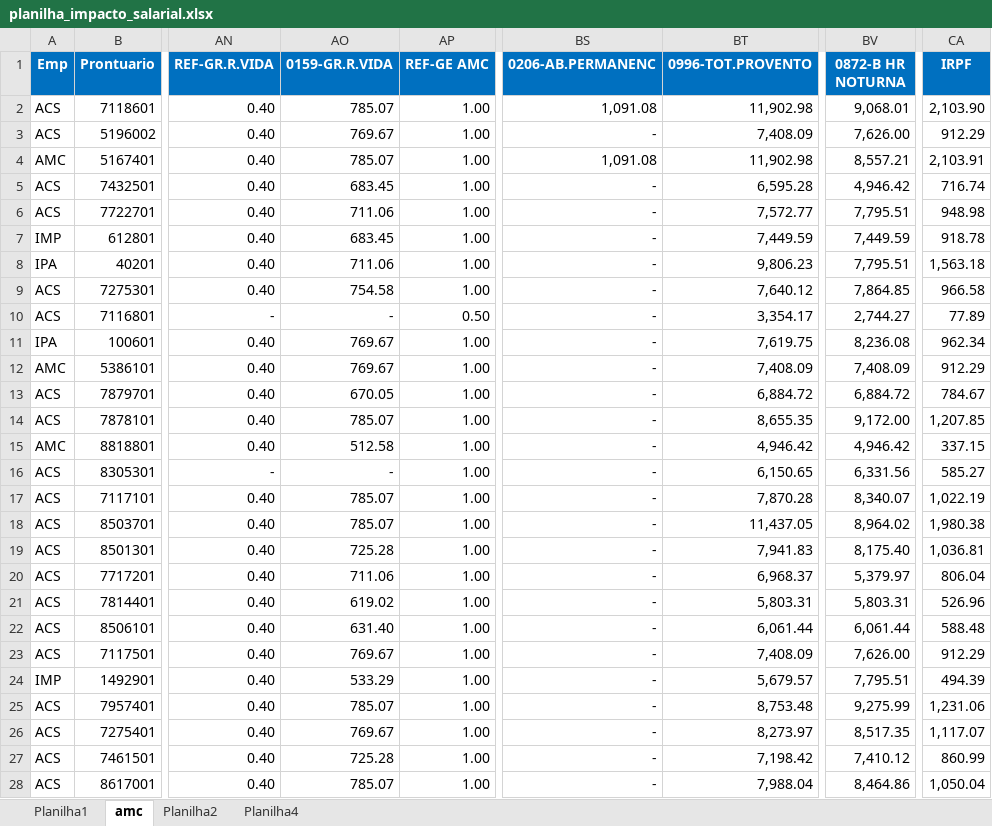
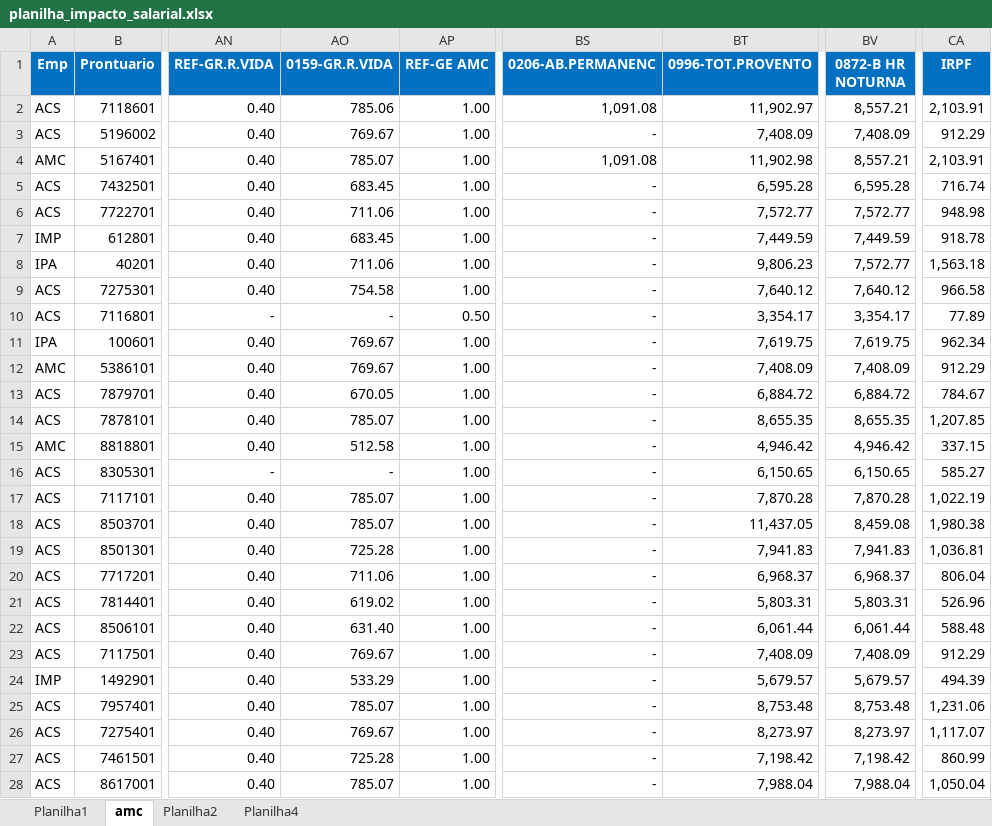
Before and after one commit to michaelferreir12345678/Dashboard_comparativos_salario2, an Excel workbook: planilha_impacto_salarial.xlsx, sheet amc, drawn as a sheet; only a part is shown, gaps mark what is left out; values as stored, in another font and other column widths than the file's, no borders; the diff covers the shown part only; the diff names each change by its address in the sheet, - before the commit and + after, or states it on an @@ line.

Commit message:
ajuste na taxa de gratificação de vida

```diff
--- a/planilha_impacto_salarial.xlsx (sheet amc)
+++ b/planilha_impacto_salarial.xlsx (sheet amc)
-AO2 (0159-GR.R.VIDA): 785.07
+AO2 (0159-GR.R.VIDA): 785.06
-BT2 (0996-TOT.PROVENTO): 11,902.98
+BT2 (0996-TOT.PROVENTO): 11,902.97
-BV2 (0872-B HR NOTURNA): 9,068.01
+BV2 (0872-B HR NOTURNA): 8,557.21
-CA2 (IRPF): 2,103.90
+CA2 (IRPF): 2,103.91
-BV3 (0872-B HR NOTURNA): 7,626.00
+BV3 (0872-B HR NOTURNA): 7,408.09
-BV5 (0872-B HR NOTURNA): 4,946.42
+BV5 (0872-B HR NOTURNA): 6,595.28
-BV6 (0872-B HR NOTURNA): 7,795.51
+BV6 (0872-B HR NOTURNA): 7,572.77
-BV8 (0872-B HR NOTURNA): 7,795.51
+BV8 (0872-B HR NOTURNA): 7,572.77
-BV9 (0872-B HR NOTURNA): 7,864.85
+BV9 (0872-B HR NOTURNA): 7,640.12
-BV10 (0872-B HR NOTURNA): 2,744.27
+BV10 (0872-B HR NOTURNA): 3,354.17
-BV11 (0872-B HR NOTURNA): 8,236.08
+BV11 (0872-B HR NOTURNA): 7,619.75
-BV14 (0872-B HR NOTURNA): 9,172.00
+BV14 (0872-B HR NOTURNA): 8,655.35
-BV16 (0872-B HR NOTURNA): 6,331.56
+BV16 (0872-B HR NOTURNA): 6,150.65
-BV17 (0872-B HR NOTURNA): 8,340.07
+BV17 (0872-B HR NOTURNA): 7,870.28
-BV18 (0872-B HR NOTURNA): 8,964.02
+BV18 (0872-B HR NOTURNA): 8,459.08
-BV19 (0872-B HR NOTURNA): 8,175.40
+BV19 (0872-B HR NOTURNA): 7,941.83
-BV20 (0872-B HR NOTURNA): 5,379.97
+BV20 (0872-B HR NOTURNA): 6,968.37
-BV23 (0872-B HR NOTURNA): 7,626.00
+BV23 (0872-B HR NOTURNA): 7,408.09
-BV24 (0872-B HR NOTURNA): 7,795.51
+BV24 (0872-B HR NOTURNA): 5,679.57
-BV25 (0872-B HR NOTURNA): 9,275.99
+BV25 (0872-B HR NOTURNA): 8,753.48
-BV26 (0872-B HR NOTURNA): 8,517.35
+BV26 (0872-B HR NOTURNA): 8,273.97
-BV27 (0872-B HR NOTURNA): 7,410.12
+BV27 (0872-B HR NOTURNA): 7,198.42
-BV28 (0872-B HR NOTURNA): 8,464.86
+BV28 (0872-B HR NOTURNA): 7,988.04
```
Also changed, not shown: 963 edited cells elsewhere in this sheet, sheet Planilha2, formulas that keep their value, 1 other file.
